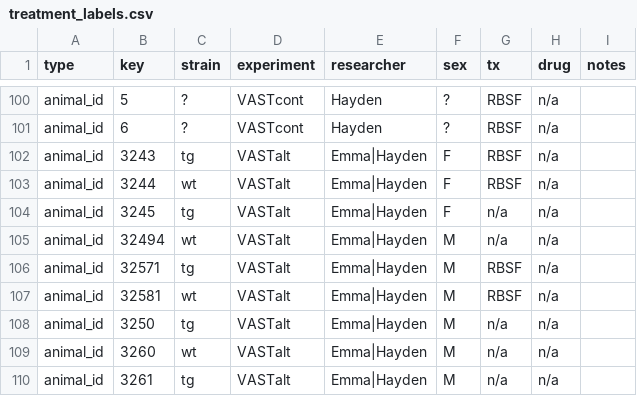
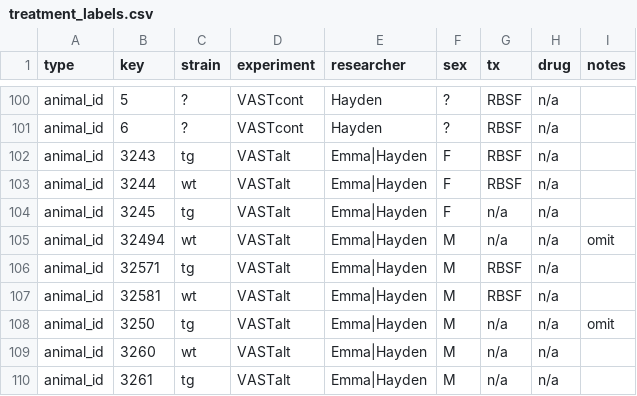
Before and after one commit to d0harv3y/OpenEthoMaze, a CSV file: inputs/treatment_labels.csv, drawn as a sheet; only a part is shown, gaps mark what is left out.

Commit message:
update tx labels

```diff
--- a/inputs/treatment_labels.csv
+++ b/inputs/treatment_labels.csv
@@ -104,6 +104,6 @@ animal_id,3244,wt,VASTalt,Emma|Hayden,F,RBSF,n/a,
 animal_id,3245,tg,VASTalt,Emma|Hayden,F,n/a,n/a,
-animal_id,32494,wt,VASTalt,Emma|Hayden,M,n/a,n/a,
+animal_id,32494,wt,VASTalt,Emma|Hayden,M,n/a,n/a,omit
 animal_id,32571,tg,VASTalt,Emma|Hayden,M,RBSF,n/a,
 animal_id,32581,wt,VASTalt,Emma|Hayden,M,RBSF,n/a,
-animal_id,3250,tg,VASTalt,Emma|Hayden,M,n/a,n/a,
+animal_id,3250,tg,VASTalt,Emma|Hayden,M,n/a,n/a,omit
 animal_id,3260,wt,VASTalt,Emma|Hayden,M,n/a,n/a,
```
